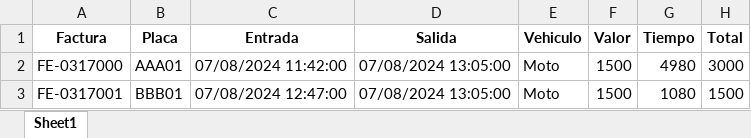
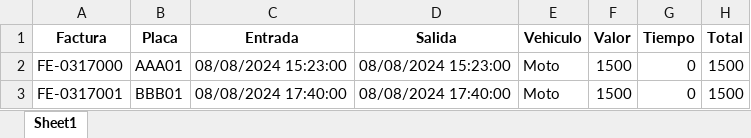
Before and after one commit to gjhg775/python-flet-crud, an Excel workbook: upload/xls/register.xlsx, sheet Sheet1, drawn as a sheet; values as stored, in another font and other column widths than the file's, no borders; the diff names each change by its address in the sheet, - before the commit and + after, or states it on an @@ line.

Commit message:
Se organizaron los cálculos, recibos y facturas, se agregó el botón de facturación

```diff
--- a/upload/xls/register.xlsx (sheet Sheet1)
+++ b/upload/xls/register.xlsx (sheet Sheet1)
-C2 (Entrada): 07/08/2024 11:42:00
+C2 (Entrada): 08/08/2024 15:23:00
-D2 (Salida): 07/08/2024 13:05:00
+D2 (Salida): 08/08/2024 15:23:00
-G2 (Tiempo): 4980
+G2 (Tiempo): 0
-H2 (Total): 3000
+H2 (Total): 1500
-C3 (Entrada): 07/08/2024 12:47:00
+C3 (Entrada): 08/08/2024 17:40:00
-D3 (Salida): 07/08/2024 13:05:00
+D3 (Salida): 08/08/2024 17:40:00
-G3 (Tiempo): 1080
+G3 (Tiempo): 0
```
Also changed, not shown: 8 other files.
